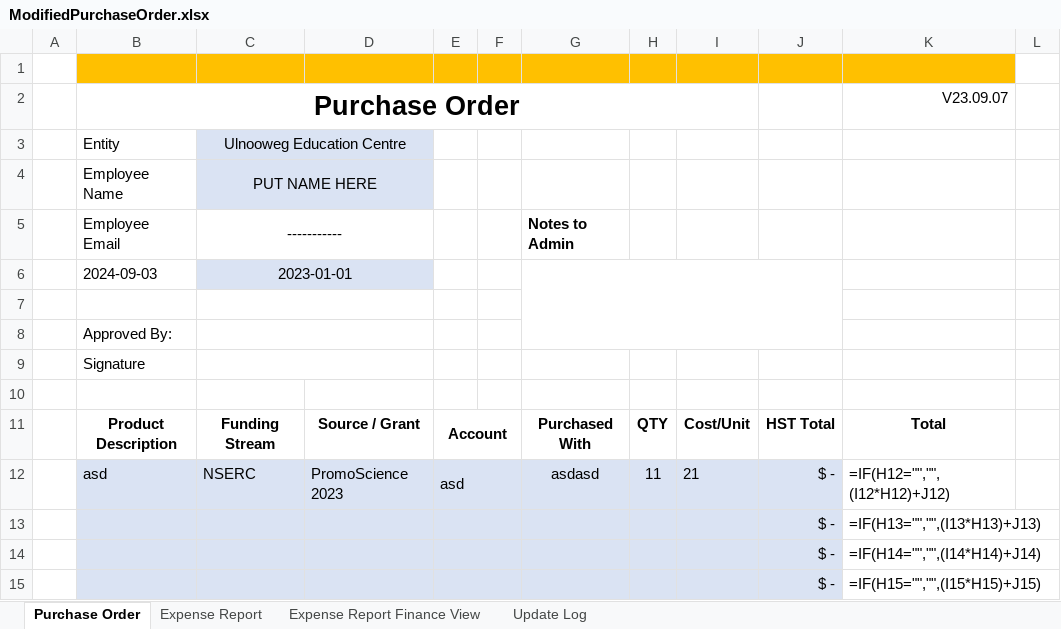
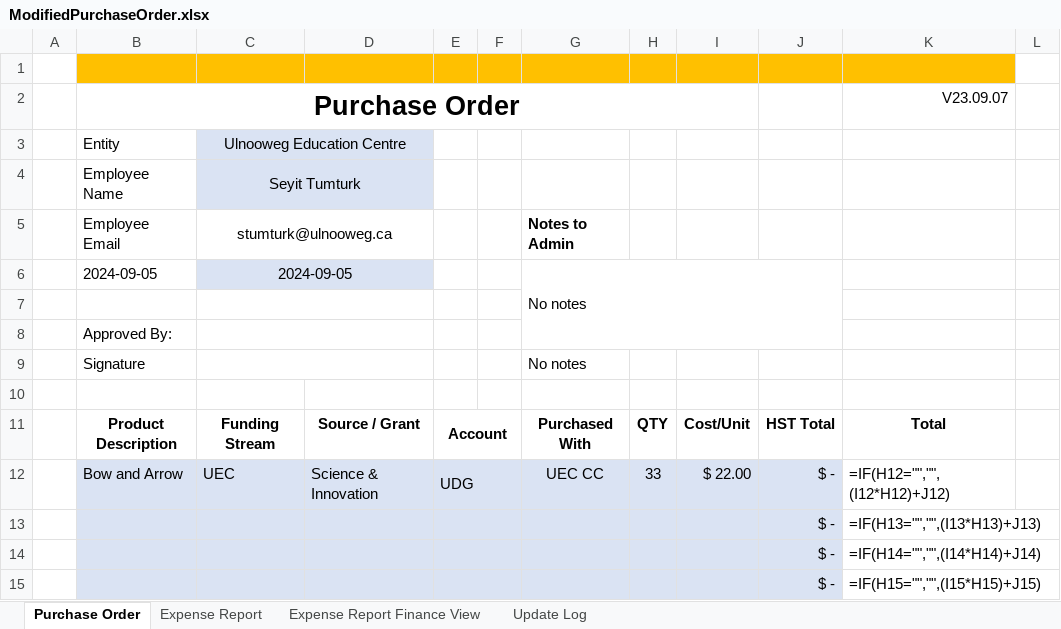
Before and after one commit to Seyitumturk/LNUD, an Excel workbook: files/ModifiedPurchaseOrder.xlsx, sheet Purchase Order, drawn as a sheet; only a part is shown; values as stored, in another font and other column widths than the file's, no borders; formulas without a stored value are shown as written; conditional formats not drawn; removed rows and columns are numbered as before the commit, all else as after; the diff names each change by its address in the sheet, - before the commit and + after, or states it on an @@ line.

```diff
--- a/files/ModifiedPurchaseOrder.xlsx (sheet Purchase Order)
+++ b/files/ModifiedPurchaseOrder.xlsx (sheet Purchase Order)
-C4: PUT NAME HERE
+C4: Seyit Tumturk
-C5: -----------
+C5: stumturk@ulnooweg.ca
-row 6:  | 2024-09-03 | 2023-01-01
+row 6:  | 2024-09-05 | 2024-09-05 |  |  |  | No notes
-G9: (empty)
+G9: No notes
-row 12:  | asd | NSERC | PromoScience 2023 | asd |  | asdasd | 11 | 21 | $ - | =IF(H12="","",(I12*H12)+J12)
+row 12:  | Bow and Arrow | UEC | Science & Innovation | UDG |  | UEC CC | 33 | $ 22.00 | $ - | =IF(H12="","",(I12*H12)+J12)
```
Also changed, not shown: 7 other files.
